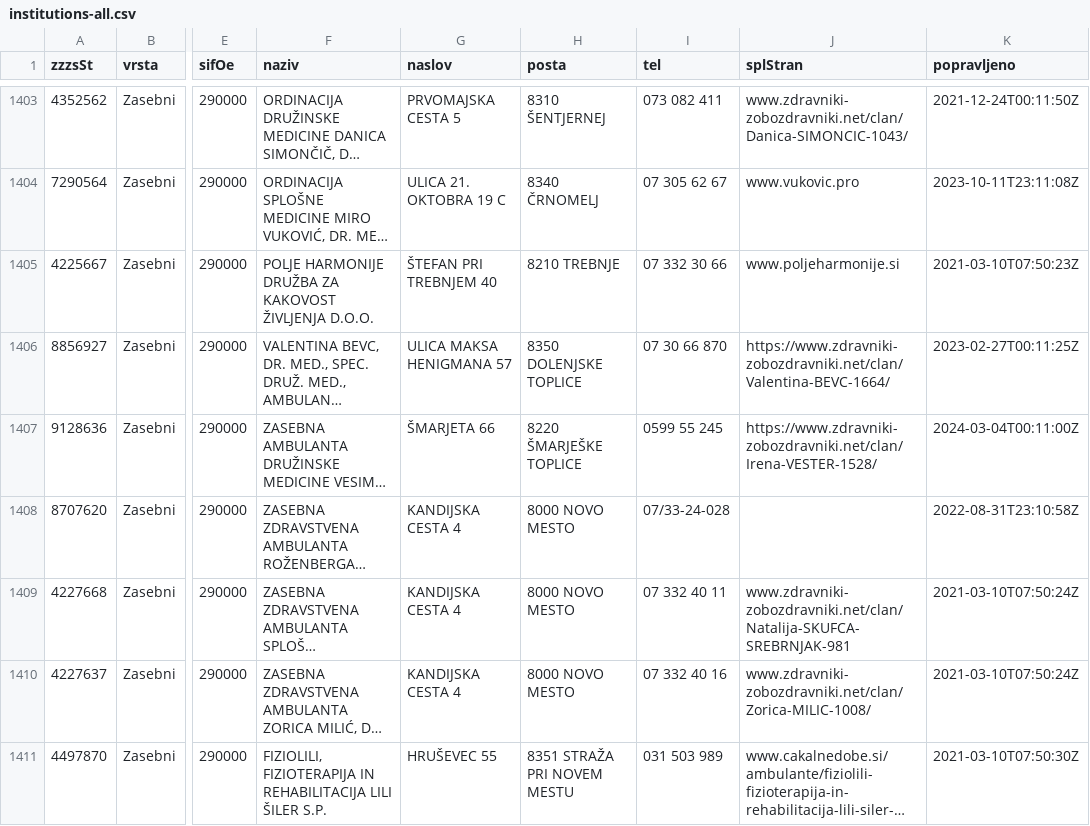
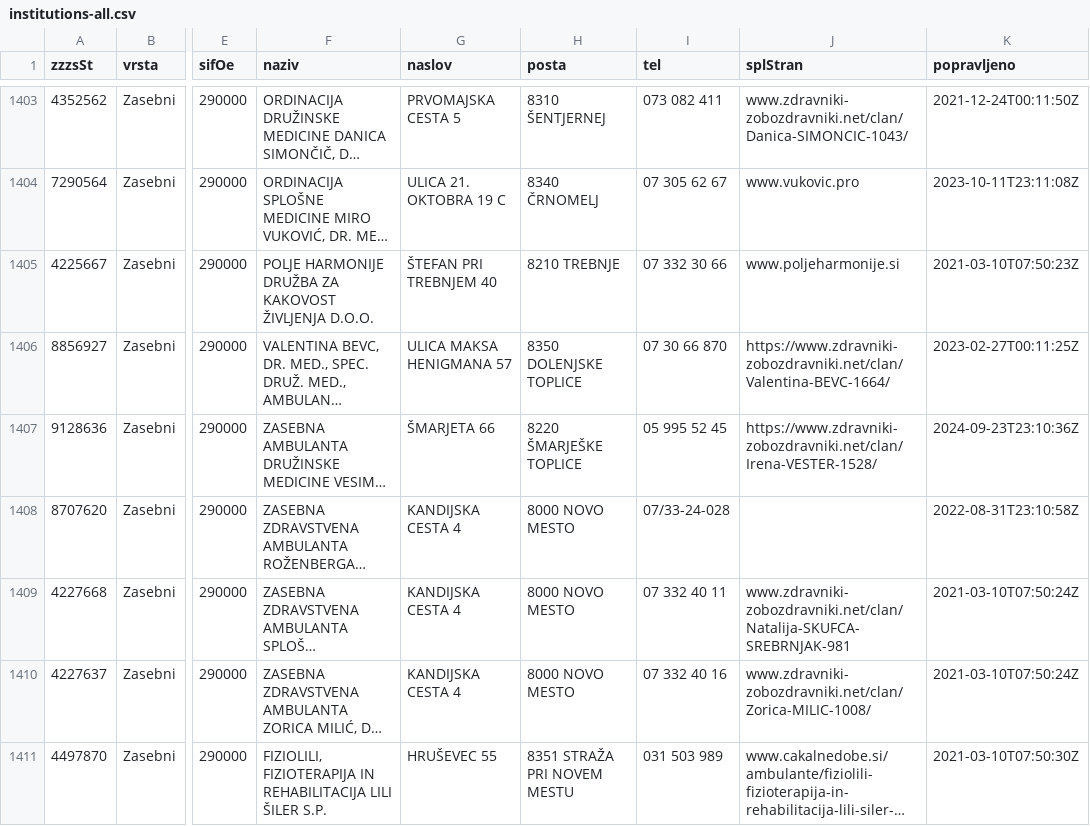
Before and after one commit to sledilnik/zdravniki-data, a CSV file: zzzs/institutions-all.csv, drawn as a sheet; only a part is shown, gaps mark what is left out; long unchanged cells end in …; the diff names each change by its address in the sheet, - before the commit and + after, or states it on an @@ line.

```diff
--- a/zzzs/institutions-all.csv
+++ b/zzzs/institutions-all.csv
-I1407 (tel): 0599 55 245
+I1407 (tel): 05 995 52 45
-K1407 (popravljeno): 2024-03-04T00:11:00Z
+K1407 (popravljeno): 2024-09-23T23:10:36Z
```
Also changed, not shown: 1 other file.
